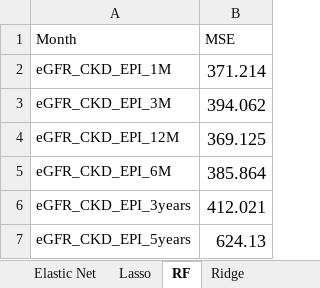
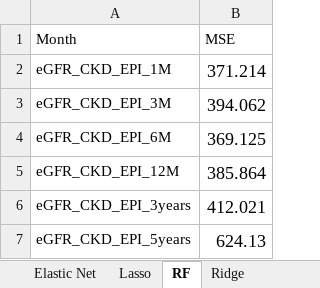
Before and after one commit to abbyjsun/kidneydashboard, an Excel workbook: ml_sensitivity.xlsx, sheet RF, drawn as a sheet; values as stored, in another font and other column widths than the file's, no borders; the diff names each change by its address in the sheet, - before the commit and + after, or states it on an @@ line.

```diff
--- a/ml_sensitivity.xlsx (sheet RF)
+++ b/ml_sensitivity.xlsx (sheet RF)
-A4 (Month): eGFR_CKD_EPI_12M
+A4 (Month): eGFR_CKD_EPI_6M
-A5 (Month): eGFR_CKD_EPI_6M
+A5 (Month): eGFR_CKD_EPI_12M
```
Also changed, not shown: sheet XGBoost, sheet Ridge, sheet Lasso, sheet Elastic Net, charts or pictures.
